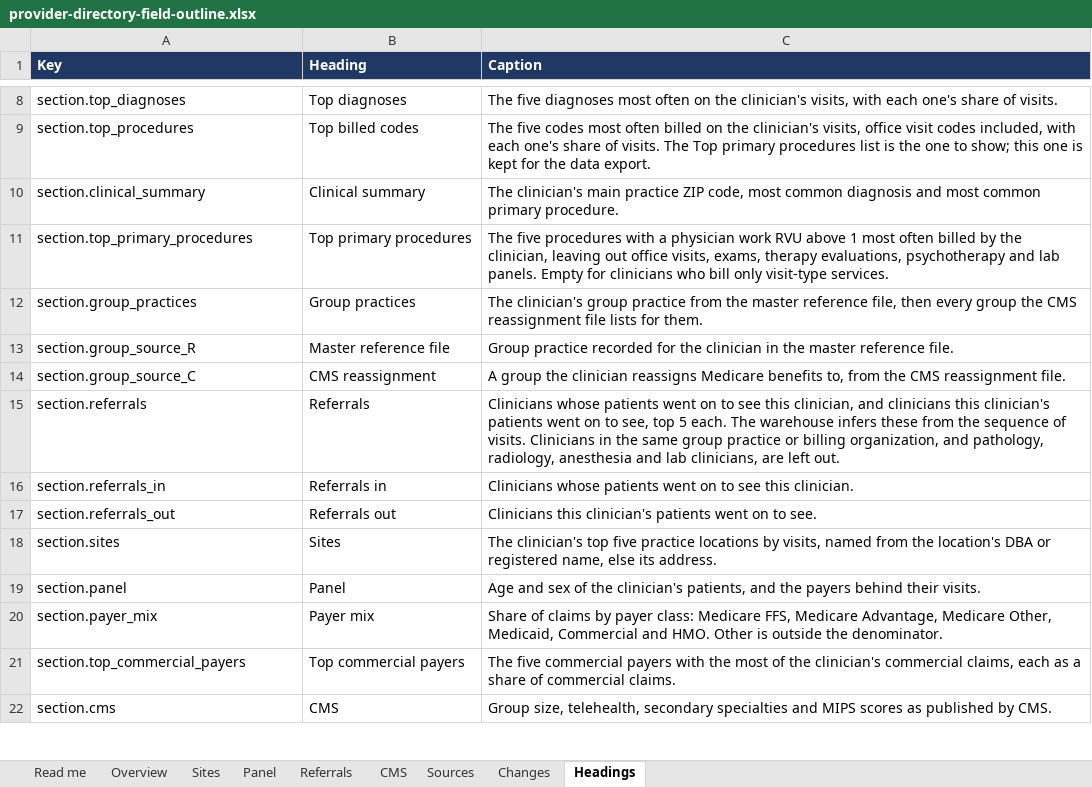
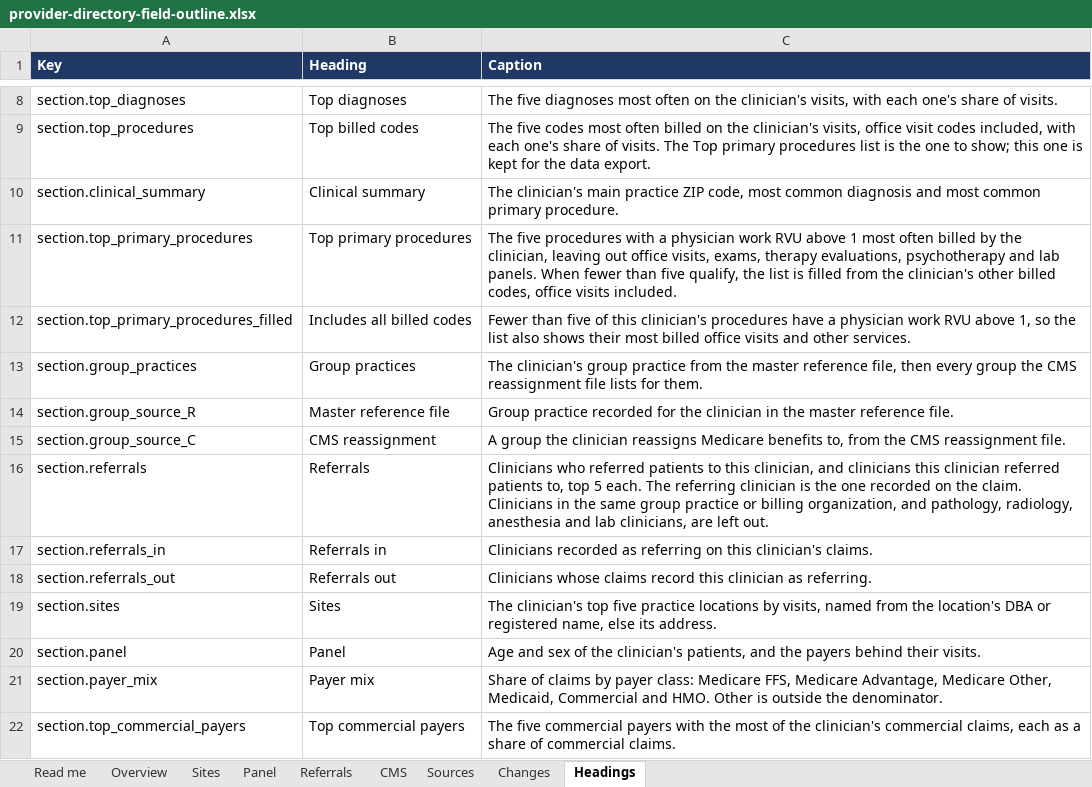
Before and after one commit to bbluecircles/dashboard_stuff, an Excel workbook: docs/provider-directory-field-outline.xlsx, sheet Headings, drawn as a sheet; only a part is shown, gaps mark what is left out; the shorter side is filled out with more unchanged rows; values as stored, in another font and other column widths than the file's, no borders; addresses are those after the commit; the diff names each change by its address in the sheet, - before the commit and + after, or states it on an @@ line.

```diff
--- a/docs/provider-directory-field-outline.xlsx (sheet Headings)
+++ b/docs/provider-directory-field-outline.xlsx (sheet Headings)
-C11 (Caption): …lab panels. Empty for clinicians who bill only visit-type services.
+C11 (Caption): …lab panels. When fewer than five qualify, the list is filled from the clinician's other billed codes, office visits included.
+row 12: section.top_primary_procedures_filled | Includes all billed codes | Fewer than five of this clinician's procedures have a physician work RVU above 1, so the list also shows their most billed office visits and other services.
-C16 (Caption): Clinicians whose patients went on to see this clinician, and clinicians this clinician's patients went on to see, top 5 each. The warehouse infers these from the sequence of visits. Clinicians in…
+C16 (Caption): Clinicians who referred patients to this clinician, and clinicians this clinician referred patients to, top 5 each. The referring clinician is the one recorded on the claim. Clinicians in…
-C17 (Caption): Clinicians whose patients went on to see this clinician.
+C17 (Caption): Clinicians recorded as referring on this clinician's claims.
-C18 (Caption): Clinicians this clinician's patients went on to see.
+C18 (Caption): Clinicians whose claims record this clinician as referring.
```
Also changed, not shown: sheet Overview, sheet Referrals, sheet Sites, sheet Sources, 19 other files.
